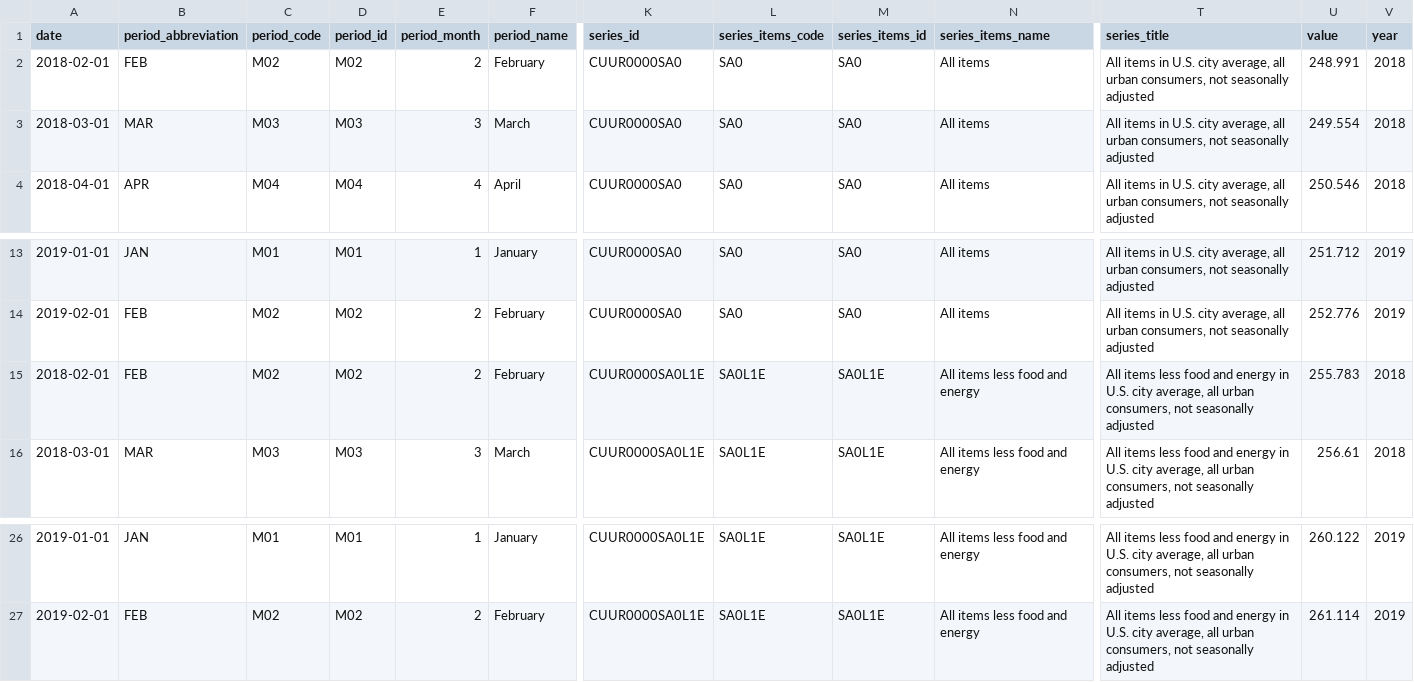
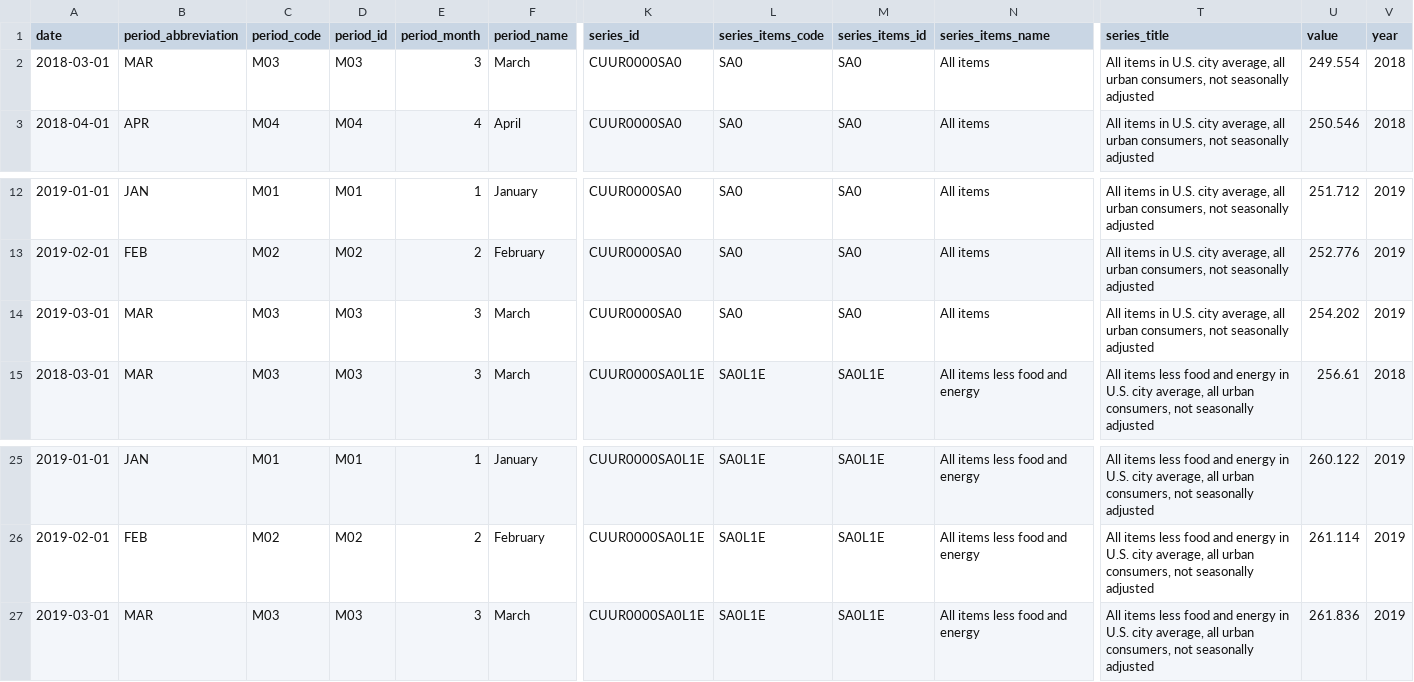
Before and after one commit to maruko8k/cpi, a CSV file: notebooks/two-categories-yoy.csv, drawn as a sheet; only a part is shown, gaps mark what is left out; removed rows and columns are numbered as before the commit, all else as after; rows hold the shown columns only; the diff covers the shown part only; the diff names each change by its address in the sheet, - before the commit and + after, or states it on an @@ line.

Commit message:
Updated with April 2019 data

```diff
--- a/notebooks/two-categories-yoy.csv
+++ b/notebooks/two-categories-yoy.csv
-row 2: 2018-02-01 | FEB | M02 | M02 | 2 | February | CUUR0000SA0 | SA0 | SA0 | All items | All items in U.S. city average, all urban consumers, not seasonally adjusted | 248.991 | 2018
-A14 (date): 2018-02-01
+A14 (date): 2019-03-01
-B14 (period_abbreviation): FEB
+B14 (period_abbreviation): MAR
-C14 (period_code): M02
+C14 (period_code): M03
-D14 (period_id): M02
+D14 (period_id): M03
-E14 (period_month): 2
+E14 (period_month): 3
-F14 (period_name): February
+F14 (period_name): March
-K14 (series_id): CUUR0000SA0L1E
+K14 (series_id): CUUR0000SA0
-L14 (series_items_code): SA0L1E
+L14 (series_items_code): SA0
-M14 (series_items_id): SA0L1E
+M14 (series_items_id): SA0
-N14 (series_items_name): All items less food and energy
+N14 (series_items_name): All items
-T14 (series_title): All items less food and energy in U.S.…
+T14 (series_title): All items in U.S.…
-U14 (value): 255.783
+U14 (value): 254.202
-V14 (year): 2018
+V14 (year): 2019
+row 27: 2019-03-01 | MAR | M03 | M03 | 3 | March | CUUR0000SA0L1E | SA0L1E | SA0L1E | All items less food and energy | All items less food and energy in U.S. city average, all urban consumers, not seasonally adjusted | 261.836 | 2019
```
Also changed, not shown: 1 edited cell elsewhere in this file, notebooks/cpi-mom.csv, notebooks/three-categories-yoy.csv, 4 other files.
